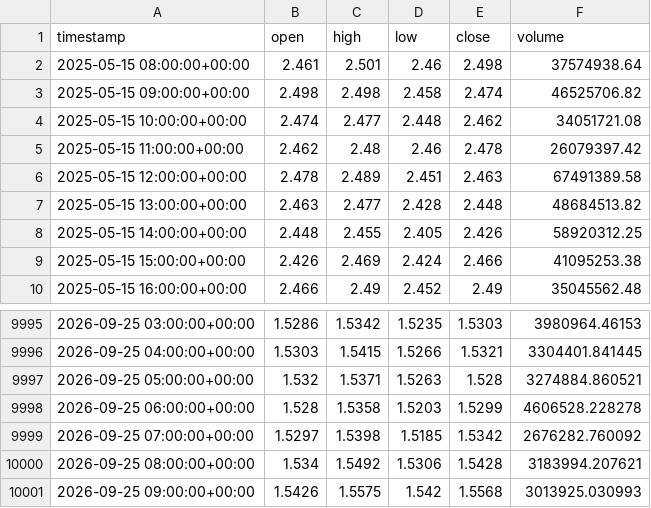
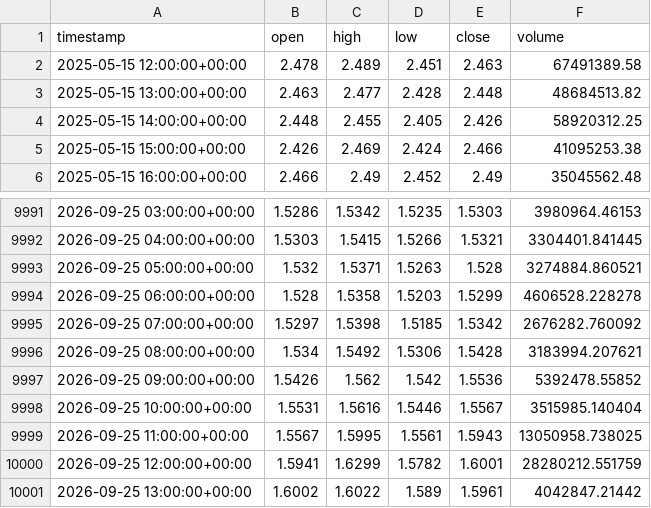
Before and after one commit to punkgenius84/Waynes-World-XRP-Bot, a CSV file: history/XRP.csv, drawn as a sheet; only a part is shown, gaps mark what is left out.

```diff
--- a/history/XRP.csv
+++ b/history/XRP.csv
@@ -1,6 +1,2 @@
 timestamp,open,high,low,close,volume
-2025-05-15 08:00:00+00:00,2.461,2.501,2.46,2.498,37574938.64
-2025-05-15 09:00:00+00:00,2.498,2.498,2.458,2.474,46525706.82
-2025-05-15 10:00:00+00:00,2.474,2.477,2.448,2.462,34051721.08
-2025-05-15 11:00:00+00:00,2.462,2.48,2.46,2.478,26079397.42
 2025-05-15 12:00:00+00:00,2.478,2.489,2.451,2.463,67491389.58
@@ -10000,2 +9996,6 @@ timestamp,open,high,low,close,volume
 2026-09-25 08:00:00+00:00,1.534,1.5492,1.5306,1.5428,3183994.207621
-2026-09-25 09:00:00+00:00,1.5426,1.5575,1.542,1.5568,3013925.030993
+2026-09-25 09:00:00+00:00,1.5426,1.562,1.542,1.5536,5392478.55852
+2026-09-25 10:00:00+00:00,1.5531,1.5616,1.5446,1.5567,3515985.140404
+2026-09-25 11:00:00+00:00,1.5567,1.5995,1.5561,1.5943,13050958.738025
+2026-09-25 12:00:00+00:00,1.5941,1.6299,1.5782,1.6001,28280212.551759
+2026-09-25 13:00:00+00:00,1.6002,1.6022,1.589,1.5961,4042847.21442
```
